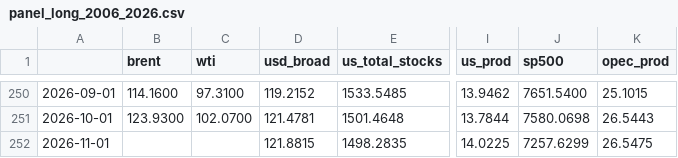
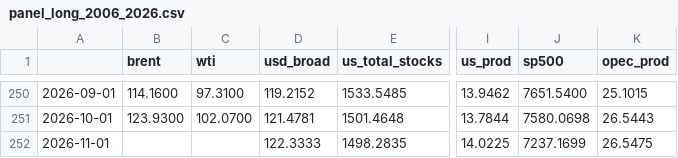
Before and after one commit to matiasputkonen/oljymalli, a CSV file: data/panel_long_2006_2026.csv, drawn as a sheet; only a part is shown, gaps mark what is left out; the diff names each change by its address in the sheet, - before the commit and + after, or states it on an @@ line.

```diff
--- a/data/panel_long_2006_2026.csv
+++ b/data/panel_long_2006_2026.csv
-D252 (usd_broad): 121.8815
+D252 (usd_broad): 122.3333
-J252 (sp500): 7257.6299
+J252 (sp500): 7237.1699
```
Also changed, not shown: data/forecast_log.csv, data/panel_annual.csv, 54 other files.
